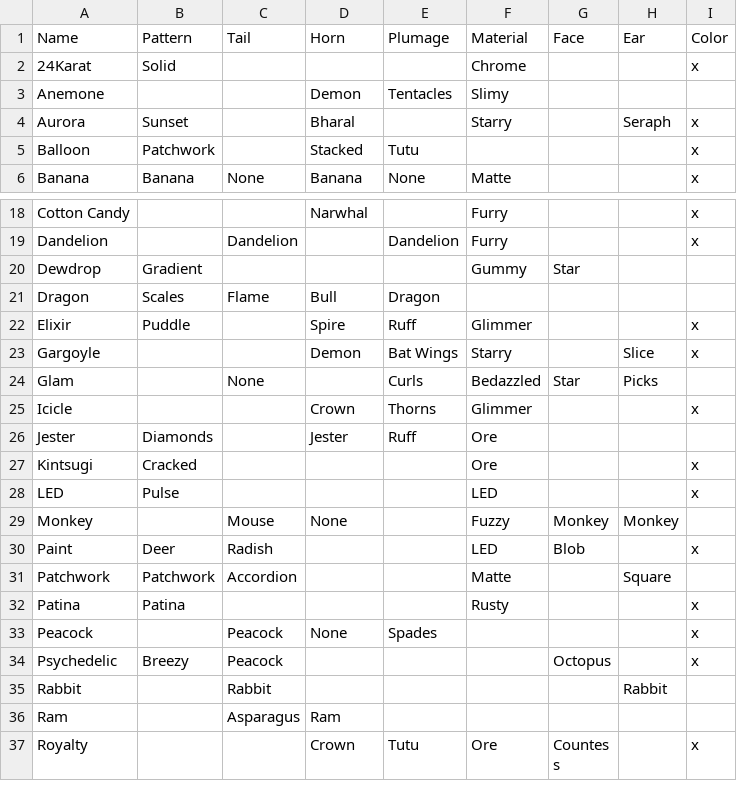
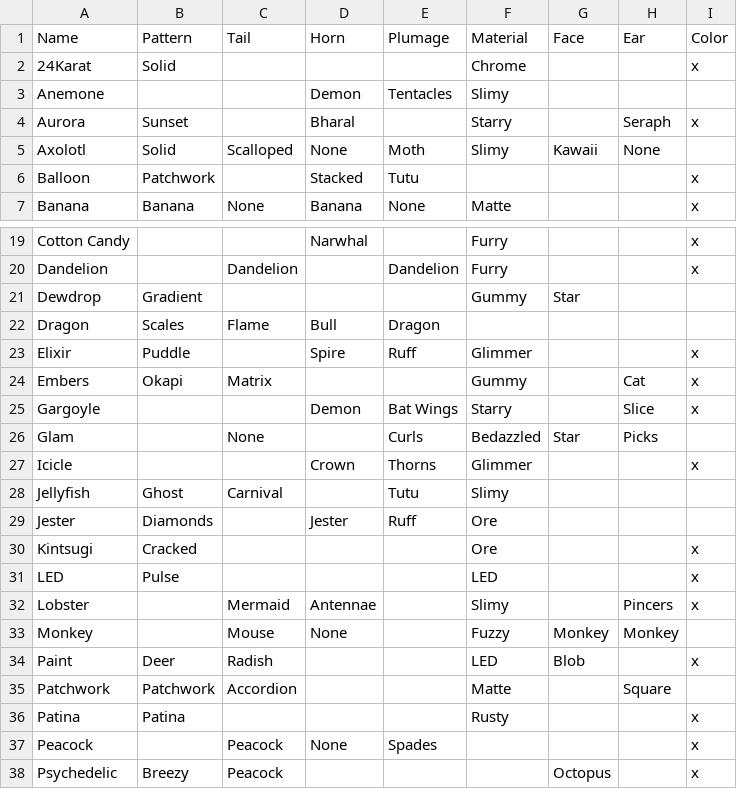
Before and after one commit to g1ddy/PeridotArchetypeFinder, a CSV file: assets/Archetypes.csv, drawn as a sheet; only a part is shown, gaps mark what is left out; the shorter side is filled out with more unchanged rows.

Commit message:
add new archetypes

```diff
--- a/assets/Archetypes.csv
+++ b/assets/Archetypes.csv
@@ -4,2 +4,3 @@ Anemone,,,Demon,Tentacles,Slimy,,,
 Aurora,Sunset,,Bharal,,Starry,,Seraph,x
+Axolotl,Solid,Scalloped,None,Moth,Slimy,Kawaii,None,
 Balloon,Patchwork,,Stacked,Tutu,,,,x
@@ -22,2 +23,3 @@ Dragon,Scales,Flame,Bull,Dragon,,,,
 Elixir,Puddle,,Spire,Ruff,Glimmer,,,x
+Embers,Okapi,Matrix,,,Gummy,,Cat,x
 Gargoyle,,,Demon,Bat Wings,Starry,,Slice,x
@@ -25,2 +27,3 @@ Glam,,None,,Curls,Bedazzled,Star,Picks,
 Icicle,,,Crown,Thorns,Glimmer,,,x
+Jellyfish,Ghost,Carnival,,Tutu,Slimy,,,
 Jester,Diamonds,,Jester,Ruff,Ore,,,
@@ -28,2 +31,3 @@ Kintsugi,Cracked,,,,Ore,,,x
 LED,Pulse,,,,LED,,,x
+Lobster,,Mermaid,Antennae,,Slimy,,Pincers,x
 Monkey,,Mouse,None,,Fuzzy,Monkey,Monkey,
```
Also changed, not shown: 6 other files.
